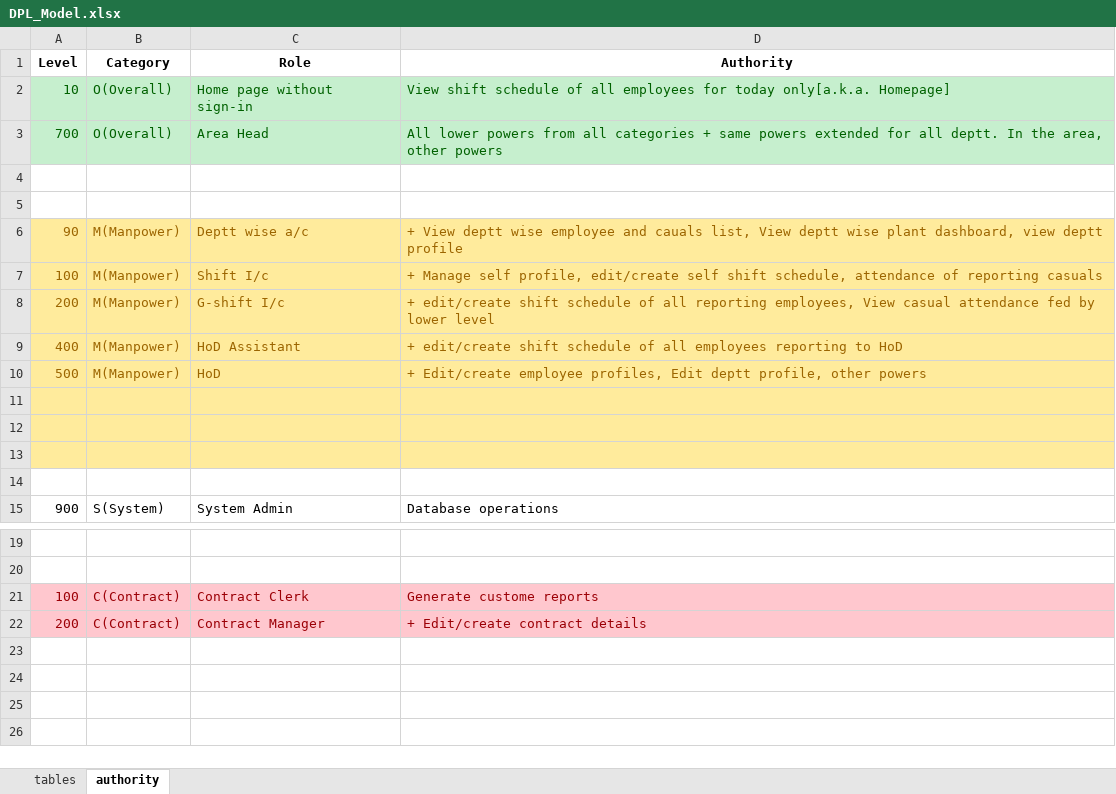
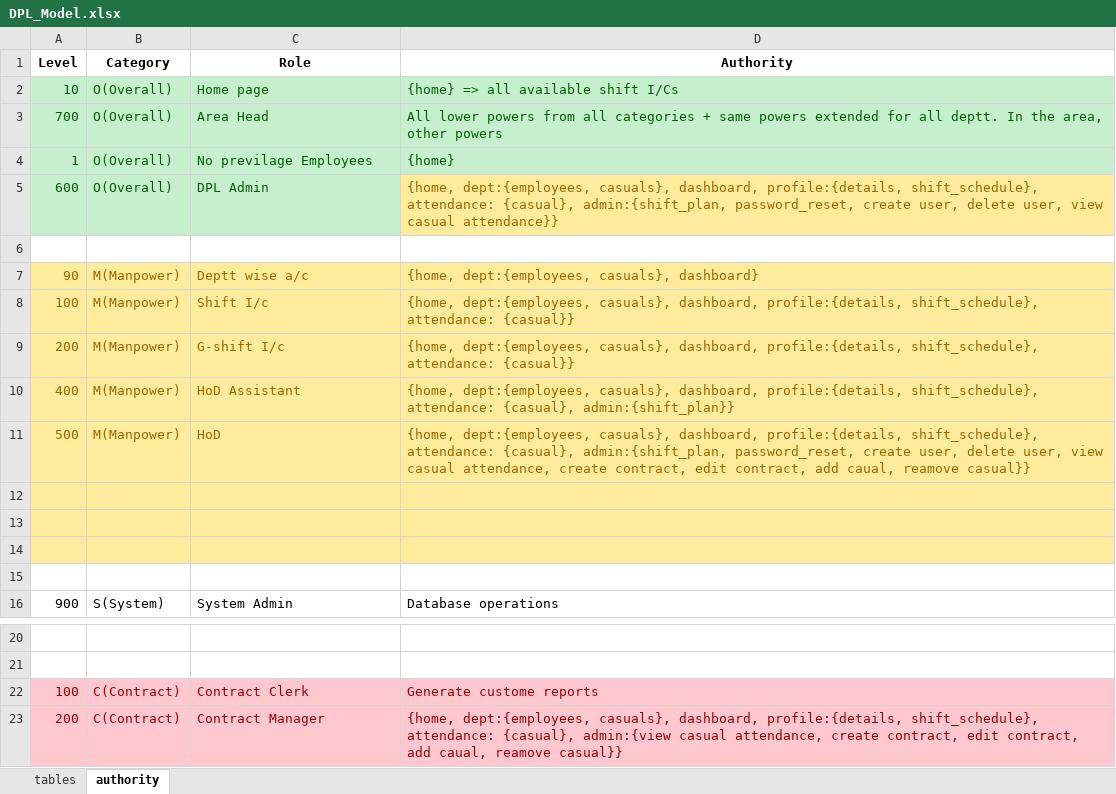
Before and after one commit to ravi-misra/DPL_web, an Excel workbook: DBMS/DPL_Model.xlsx, sheet authority, drawn as a sheet; only a part is shown, gaps mark what is left out; values as stored, in another font and other column widths than the file's, no borders; removed rows and columns are numbered as before the commit, all else as after; the diff names each change by its address in the sheet, - before the commit and + after, or states it on an @@ line.

Commit message:
streamline auth, casual attendance

```diff
--- a/DBMS/DPL_Model.xlsx (sheet authority)
+++ b/DBMS/DPL_Model.xlsx (sheet authority)
-C2 (Role): Home page without sign-in
+C2 (Role): Home page
-D2 (Authority): View shift schedule of all employees for today only[a.k.a. Homepage]
+D2 (Authority): {home} => all available shift I/Cs
+row 4: 1 | O(Overall) | No previlage Employees | {home}
+row 5: 600 | O(Overall) | DPL Admin | {home, dept:{employees, casuals}, dashboard, profile:{details, shift_schedule}, attendance: {casual}, admin:{shift_plan, password_reset, create user, delete user, view casual attendance}}
-row 5: (empty)
-D7 (Authority): + View deptt wise employee and cauals list, View deptt wise plant dashboard, view deptt profile
+D7 (Authority): {home, dept:{employees, casuals}, dashboard}
-D8 (Authority): + Manage self profile, edit/create self shift schedule, attendance of reporting casuals
+D8 (Authority): {home, dept:{employees, casuals}, dashboard, profile:{details, shift_schedule}, attendance: {casual}}
-D9 (Authority): + edit/create shift schedule of all reporting employees, View casual attendance fed by lower level
+D9 (Authority): {home, dept:{employees, casuals}, dashboard, profile:{details, shift_schedule}, attendance: {casual}}
-D10 (Authority): + edit/create shift schedule of all employees reporting to HoD
+D10 (Authority): {home, dept:{employees, casuals}, dashboard, profile:{details, shift_schedule}, attendance: {casual}, admin:{shift_plan}}
-D11 (Authority): + Edit/create employee profiles, Edit deptt profile, other powers
+D11 (Authority): {home, dept:{employees, casuals}, dashboard, profile:{details, shift_schedule}, attendance: {casual}, admin:{shift_plan, password_reset, create user, delete user, view casual attendance, create contract, edit contract, add caual, reamove casual}}
-D23 (Authority): + Edit/create contract details
+D23 (Authority): {home, dept:{employees, casuals}, dashboard, profile:{details, shift_schedule}, attendance: {casual}, admin:{view casual attendance, create contract, edit contract, add caual, reamove casual}}
```
Also changed, not shown: 5 other files.
